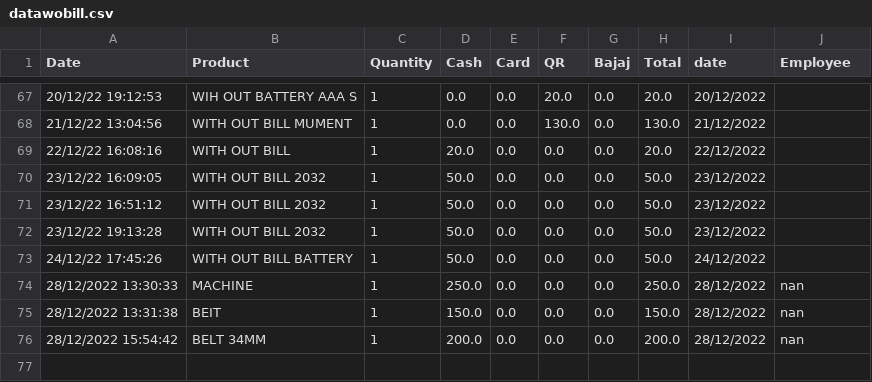
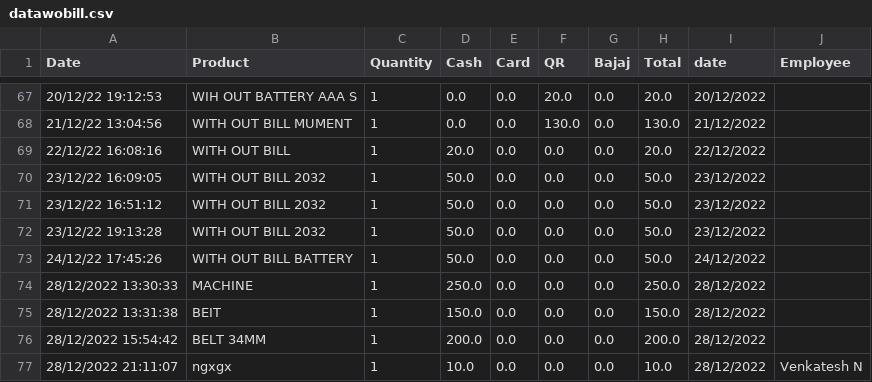
Before and after one commit to shilpa2806/Shop_Nandyal, a CSV file: datawobill.csv, drawn as a sheet; only a part is shown, gaps mark what is left out.

Commit message:
committing files

```diff
--- a/datawobill.csv
+++ b/datawobill.csv
@@ -73,4 +73,5 @@ Date,Product,Quantity,Cash,Card,QR,Bajaj,Total,date,Employee
 24/12/22 17:45:26,WITH OUT BILL BATTERY,1,50.0,0.0,0.0,0.0,50.0,24/12/2022,
-28/12/2022 13:30:33,MACHINE ,1,250.0,0.0,0.0,0.0,250.0,28/12/2022,nan
-28/12/2022 13:31:38,BEIT ,1,150.0,0.0,0.0,0.0,150.0,28/12/2022,nan
-28/12/2022 15:54:42,BELT 34MM,1,200.0,0.0,0.0,0.0,200.0,28/12/2022,nan
+28/12/2022 13:30:33,MACHINE ,1,250.0,0.0,0.0,0.0,250.0,28/12/2022,
+28/12/2022 13:31:38,BEIT ,1,150.0,0.0,0.0,0.0,150.0,28/12/2022,
+28/12/2022 15:54:42,BELT 34MM,1,200.0,0.0,0.0,0.0,200.0,28/12/2022,
+28/12/2022 21:11:07,ngxgx,1,10.0,0.0,0.0,0.0,10.0,28/12/2022,Venkatesh N
```
